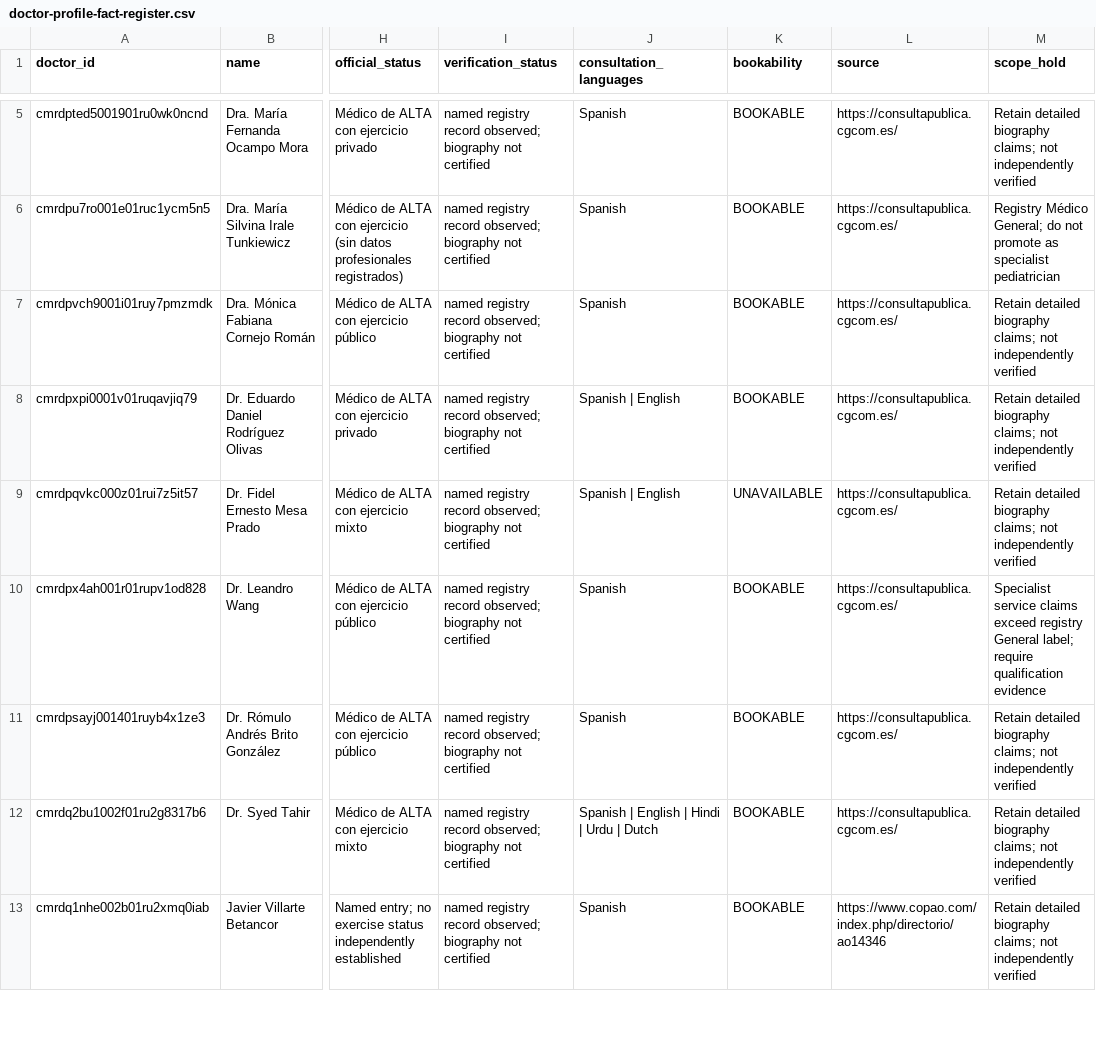
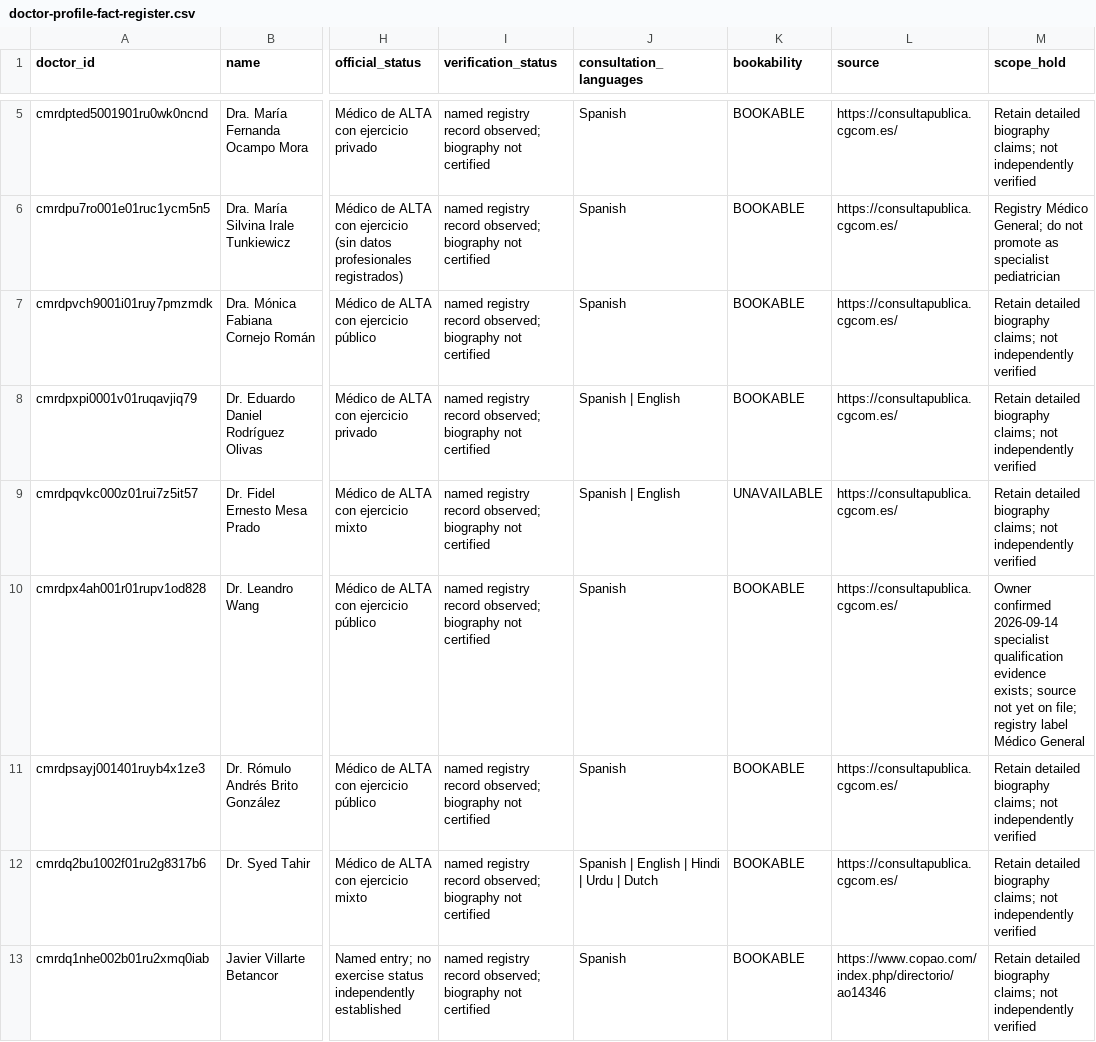
Before and after one commit to myglobalhealthonline/global-health-website, a CSV file: seo/spain/doctor-profile-fact-register.csv, drawn as a sheet; only a part is shown, gaps mark what is left out; the diff covers the shown part only; the diff names each change by its address in the sheet, - before the commit and + after, or states it on an @@ line.

```diff
--- a/seo/spain/doctor-profile-fact-register.csv
+++ b/seo/spain/doctor-profile-fact-register.csv
-M10 (scope_hold): Specialist service claims exceed registry General label; require qualification evidence
+M10 (scope_hold): Owner confirmed 2026-09-14 specialist qualification evidence exists; source not yet on file; registry label Médico General
```
Also changed, not shown: 3 edited cells elsewhere in this file, seo/spain/05-url-keyword-map.csv, seo/spain/clinical-review-register.csv, 17 other files.
